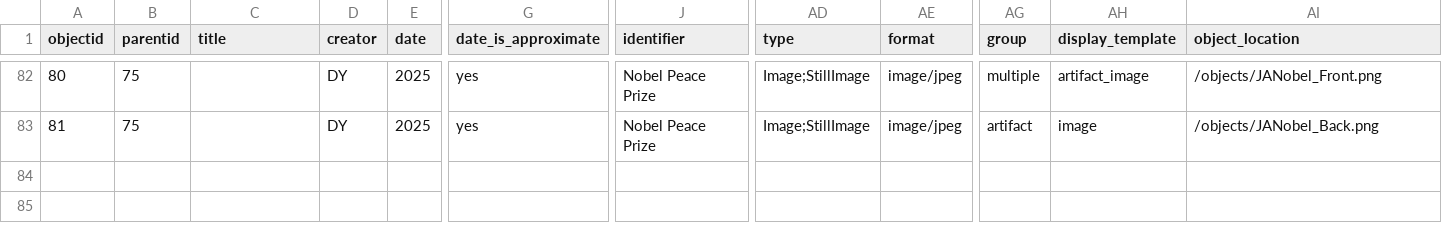
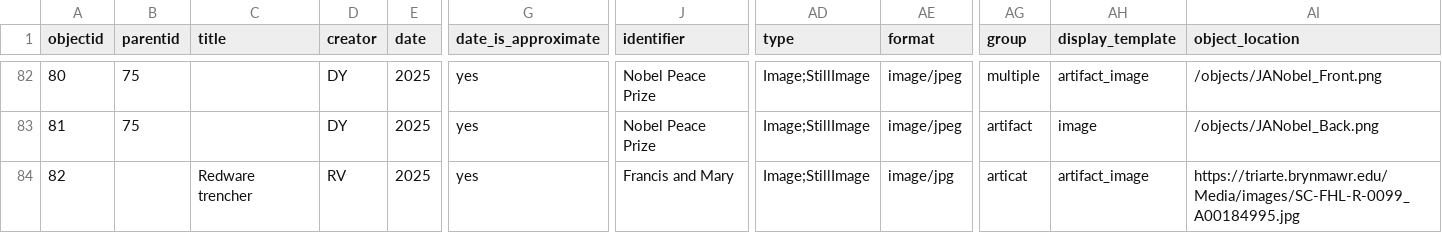
Before and after one commit to swat-ds/material-culture, a CSV file: _data/artifacts.csv, drawn as a sheet; only a part is shown, gaps mark what is left out; rows hold the shown columns only; the diff names each change by its address in the sheet, - before the commit and + after, or states it on an @@ line.

Commit message:
updates site

```diff
--- a/_data/artifacts.csv
+++ b/_data/artifacts.csv
+row 84: 82 |  | Redware trencher | RV | 2025 | yes | Francis and Mary | Image;StillImage | image/jpg | articat | artifact_image | https://triarte.brynmawr.edu/Media/images/SC-FHL-R-0099_A00184995.jpg
```
